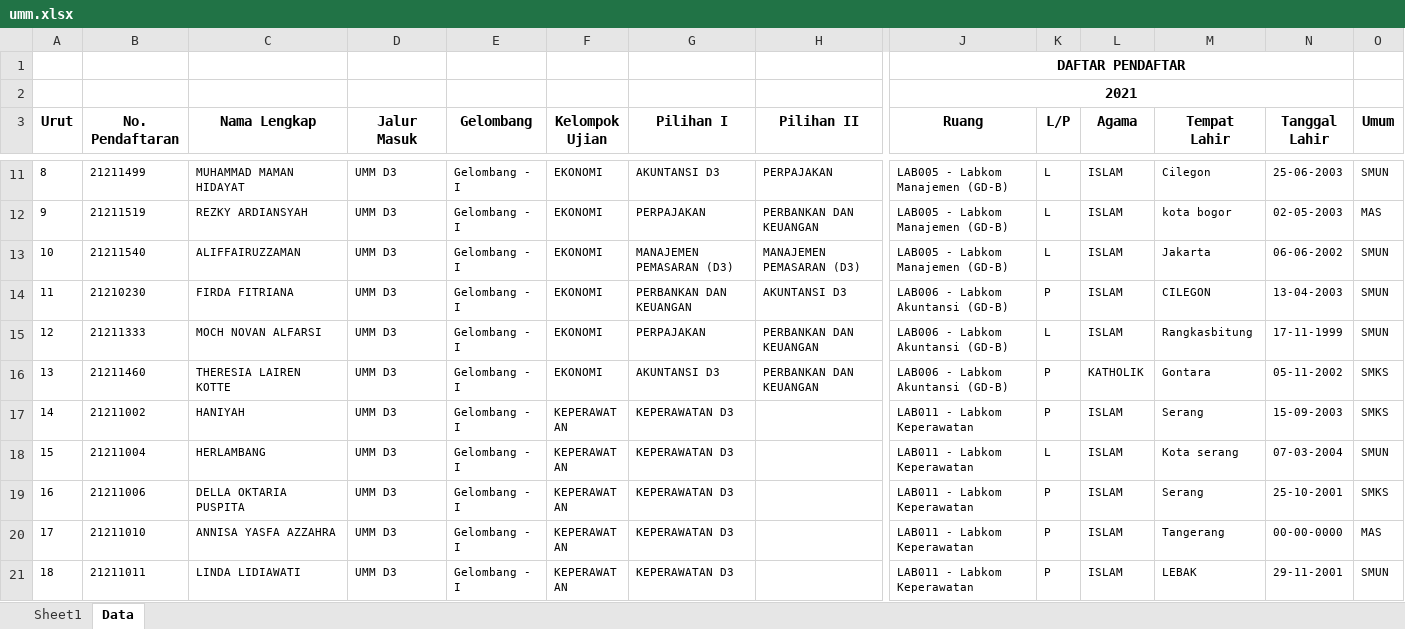
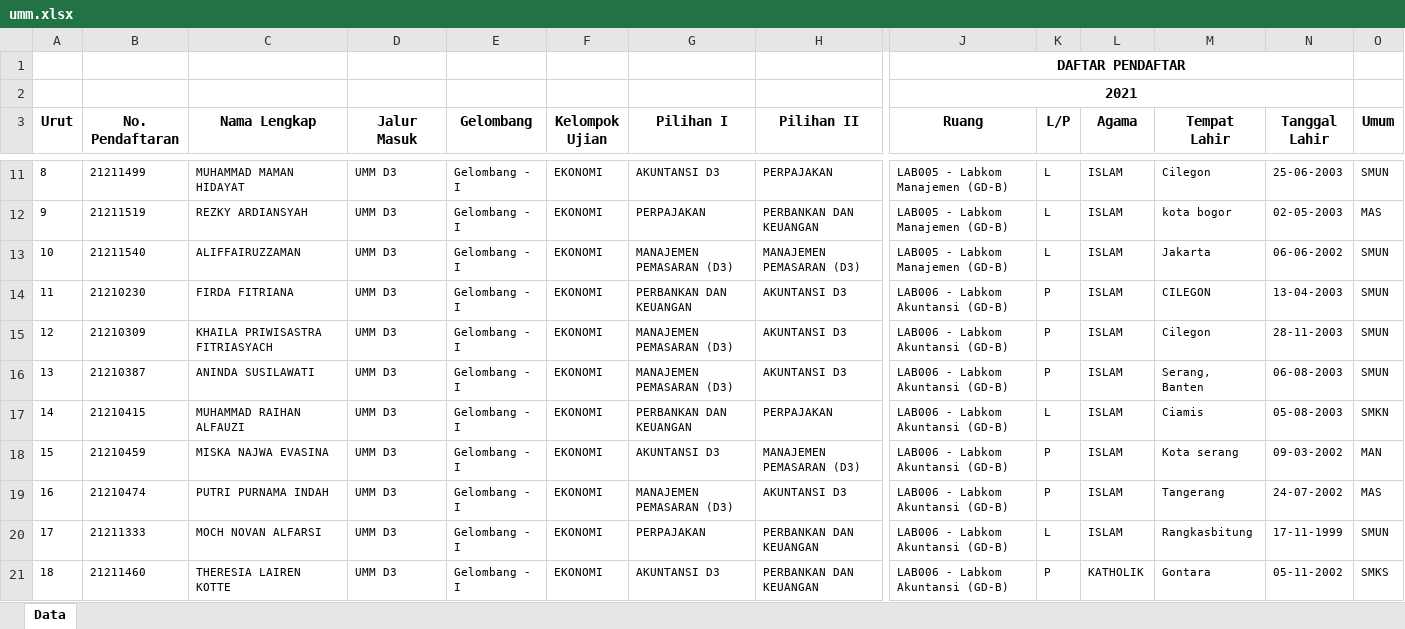
Before and after one commit to tirtareg/21umm, an Excel workbook: umm.xlsx, sheet Data, drawn as a sheet; only a part is shown, gaps mark what is left out; the shorter side is filled out with more unchanged rows; values as stored, in another font and other column widths than the file's, no borders; addresses are those after the commit; rows hold the shown columns only; the diff covers the shown part only; the diff names each change by its address in the sheet, - before the commit and + after, or states it on an @@ line.

```diff
--- a/umm.xlsx (sheet Data)
+++ b/umm.xlsx (sheet Data)
-sheet tab: Sheet1
+row 15: 12 | 21210309 | KHAILA PRIWISASTRA FITRIASYACH | UMM D3 | Gelombang - I | EKONOMI | MANAJEMEN PEMASARAN (D3) | AKUNTANSI D3 | LAB006 - Labkom Akuntansi (GD-B) | P | ISLAM | Cilegon | 28-11-2003 | SMUN
+row 16: 13 | 21210387 | ANINDA SUSILAWATI | UMM D3 | Gelombang - I | EKONOMI | MANAJEMEN PEMASARAN (D3) | AKUNTANSI D3 | LAB006 - Labkom Akuntansi (GD-B) | P | ISLAM | Serang, Banten | 06-08-2003 | SMUN
+row 17: 14 | 21210415 | MUHAMMAD RAIHAN ALFAUZI | UMM D3 | Gelombang - I | EKONOMI | PERBANKAN DAN KEUANGAN | PERPAJAKAN | LAB006 - Labkom Akuntansi (GD-B) | L | ISLAM | Ciamis | 05-08-2003 | SMKN
+row 18: 15 | 21210459 | MISKA NAJWA EVASINA | UMM D3 | Gelombang - I | EKONOMI | AKUNTANSI D3 | MANAJEMEN PEMASARAN (D3) | LAB006 - Labkom Akuntansi (GD-B) | P | ISLAM | Kota serang | 09-03-2002 | MAN
+row 19: 16 | 21210474 | PUTRI PURNAMA INDAH | UMM D3 | Gelombang - I | EKONOMI | MANAJEMEN PEMASARAN (D3) | AKUNTANSI D3 | LAB006 - Labkom Akuntansi (GD-B) | P | ISLAM | Tangerang | 24-07-2002 | MAS
@@ column A (Urut) renumbered from row 20 down @@
```
Also changed, not shown: 9 added rows elsewhere in this sheet, docs/umm.xlsx, 2 other files.
